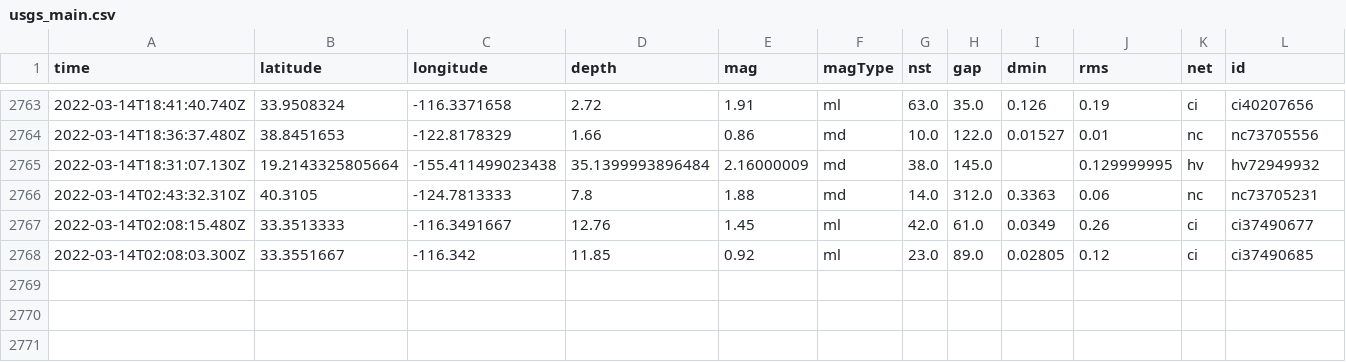
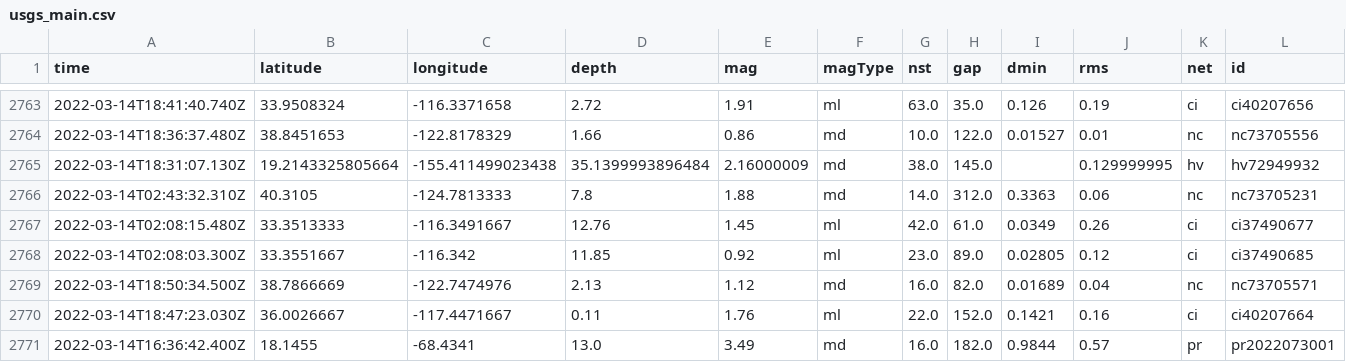
Before and after one commit to Nmargolis/github-action-workshop, a CSV file: usgs_main.csv, drawn as a sheet; only a part is shown, gaps mark what is left out; rows hold the shown columns only; the diff names each change by its address in the sheet, - before the commit and + after, or states it on an @@ line.

```diff
--- a/usgs_main.csv
+++ b/usgs_main.csv
+row 2769: 2022-03-14T18:50:34.500Z | 38.7866669 | -122.7474976 | 2.13 | 1.12 | md | 16.0 | 82.0 | 0.01689 | 0.04 | nc | nc73705571
+row 2770: 2022-03-14T18:47:23.030Z | 36.0026667 | -117.4471667 | 0.11 | 1.76 | ml | 22.0 | 152.0 | 0.1421 | 0.16 | ci | ci40207664
+row 2771: 2022-03-14T16:36:42.400Z | 18.1455 | -68.4341 | 13.0 | 3.49 | md | 16.0 | 182.0 | 0.9844 | 0.57 | pr | pr2022073001
```
